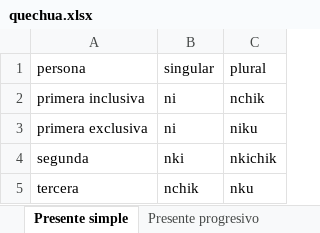
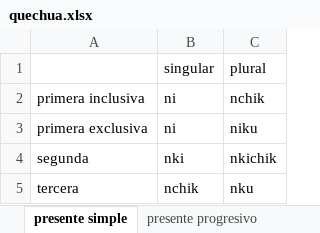
Before and after one commit to ValeriaP10/Conjugador, an Excel workbook: quechua.xlsx, sheet presente simple, drawn as a sheet; values as stored, in another font and other column widths than the file's, no borders; charts and pictures not drawn; the diff names each change by its address in the sheet, - before the commit and + after, or states it on an @@ line.

```diff
--- a/quechua.xlsx (sheet presente simple)
+++ b/quechua.xlsx (sheet presente simple)
-sheet tab: Presente simple
+sheet tab: presente simple
-sheet tab: Presente progresivo
+sheet tab: presente progresivo
-A1: persona
+A1: (empty)
```
Also changed, not shown: sheet presente habitual, sheet presente progresivo, sheet pasado experimentado simple, sheet pasado no experimentado simple, sheet pasado experimentado progresivo, sheet pasado experimentado habitual, 2 more sheets, other sheet tabs, charts or pictures, pronombres.xlsx.
